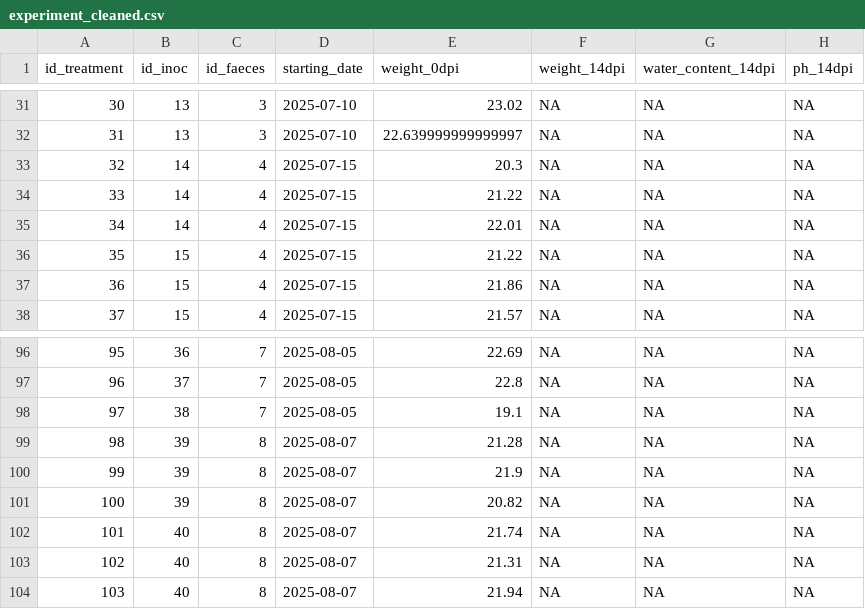
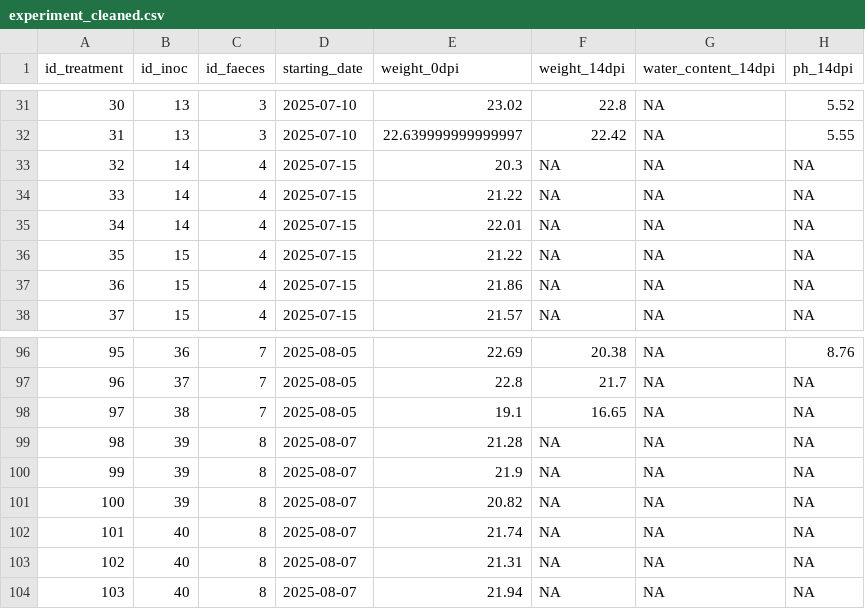
Before and after one commit to Jules-Peter/fungal-faecal-treatment, a CSV file: data/processed/experiment_cleaned.csv, drawn as a sheet; only a part is shown, gaps mark what is left out; the diff covers the shown part only.

```diff
--- a/data/processed/experiment_cleaned.csv
+++ b/data/processed/experiment_cleaned.csv
@@ -31,3 +31,3 @@ id_treatment,id_inoc,id_faeces,starting_date,weight_0dpi,weight_14dpi,water_cont
-30,13,3,2025-07-10,23.02,NA,NA,NA
-31,13,3,2025-07-10,22.639999999999997,NA,NA,NA
+30,13,3,2025-07-10,23.02,22.8,NA,5.52
+31,13,3,2025-07-10,22.639999999999997,22.42,NA,5.55
 32,14,4,2025-07-15,20.3,NA,NA,NA
@@ -96,4 +96,4 @@ id_treatment,id_inoc,id_faeces,starting_date,weight_0dpi,weight_14dpi,water_cont
-95,36,7,2025-08-05,22.69,NA,NA,NA
-96,37,7,2025-08-05,22.8,NA,NA,NA
-97,38,7,2025-08-05,19.1,NA,NA,NA
+95,36,7,2025-08-05,22.69,20.38,NA,8.76
+96,37,7,2025-08-05,22.8,21.7,NA,NA
+97,38,7,2025-08-05,19.1,16.65,NA,NA
 98,39,8,2025-08-07,21.28,NA,NA,NA
```
Also changed, not shown: 12 added rows and 65 edited cells elsewhere in this file, data/processed/experiment_final.csv, data/processed/growth_speed_cleaned.csv, 50 other files.
